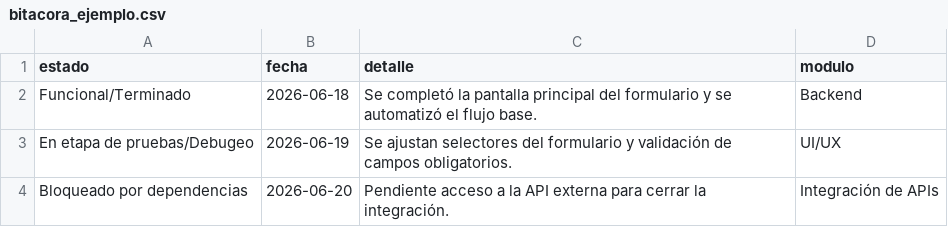
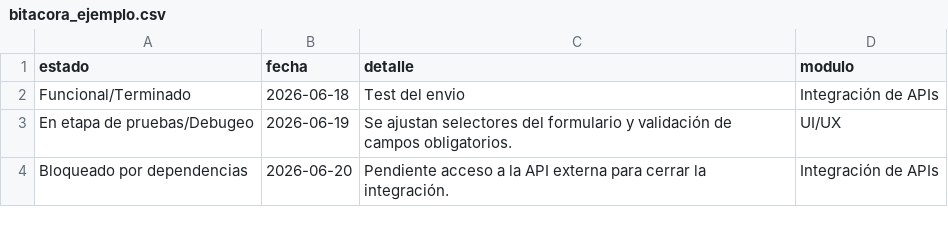
Before and after one commit to sergiogimenezclass/automatizar-carga-formulario, a CSV file: bitacora_ejemplo.csv, drawn as a sheet; the diff names each change by its address in the sheet, - before the commit and + after, or states it on an @@ line.

```diff
--- a/bitacora_ejemplo.csv
+++ b/bitacora_ejemplo.csv
-C2 (detalle): Se completó la pantalla principal del formulario y se automatizó el flujo base.
+C2 (detalle): Test del envio
-D2 (modulo): Backend
+D2 (modulo): Integración de APIs
```
Also changed, not shown: 3 other files.
